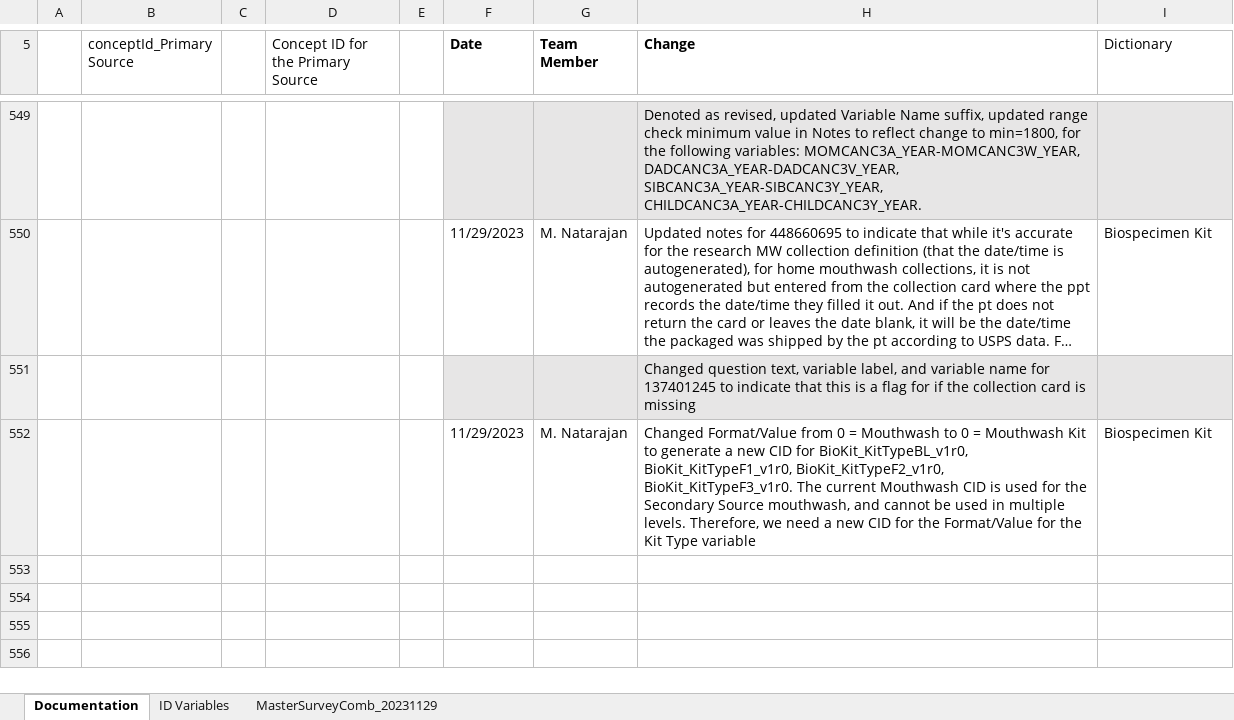
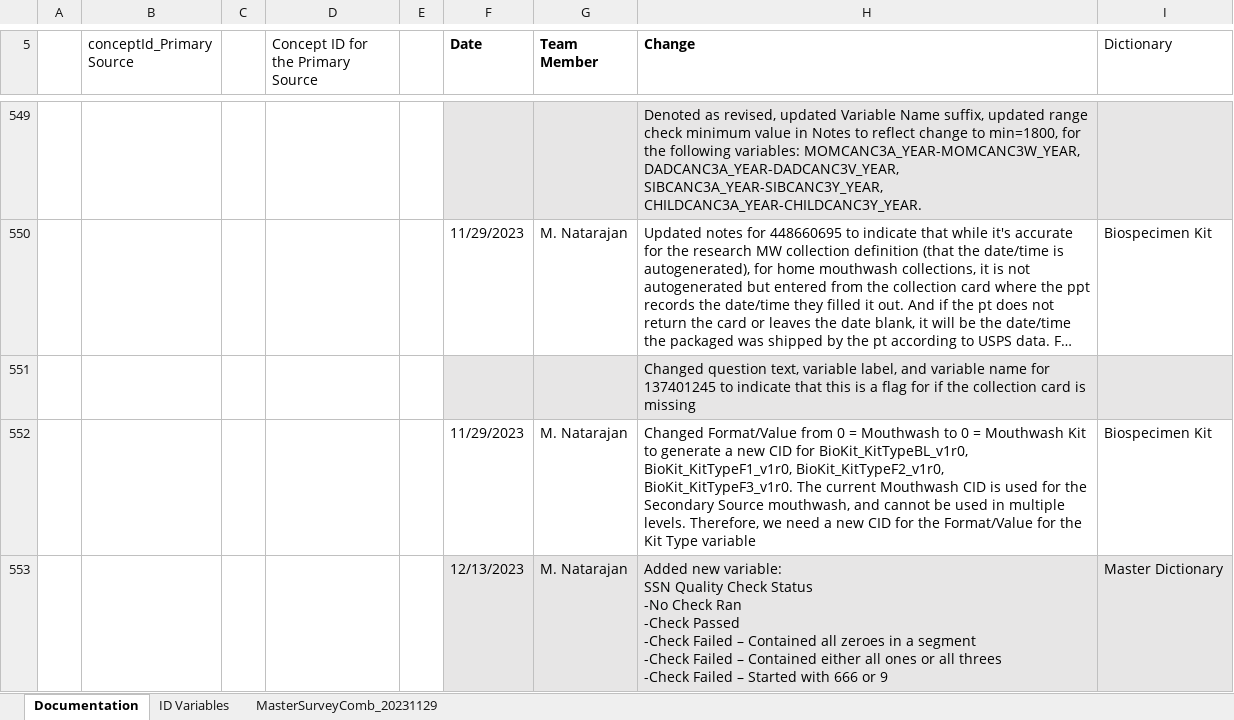
Before and after one commit to Analyticsphere/ConnectMasterAndSurveyCombinedDataDictionary, an Excel workbook: MasterSurveyComb_20220317.xlsx, sheet Documentation, drawn as a sheet; only a part is shown, gaps mark what is left out; long unchanged cells end in …; values as stored, in another font and other column widths than the file's, no borders; ↵ is a line break in a cell; the diff names each change by its address in the sheet, - before the commit and + after, or states it on an @@ line.

```diff
--- a/MasterSurveyComb_20220317.xlsx (sheet Documentation)
+++ b/MasterSurveyComb_20220317.xlsx (sheet Documentation)
+row 553:  |  |  |  |  | 12/13/2023 | M. Natarajan | Added new variable: ↵ SSN Quality Check Status ↵ -No Check Ran ↵ -Check Passed ↵ -Check Failed – Contained all zeroes in a segment ↵ -Check Failed – Contained either all ones or all threes ↵ -Check Failed – Started with 666 or 9 | Master Dictionary
```
Also changed, not shown: sheet MasterSurveyComb_20231129.
